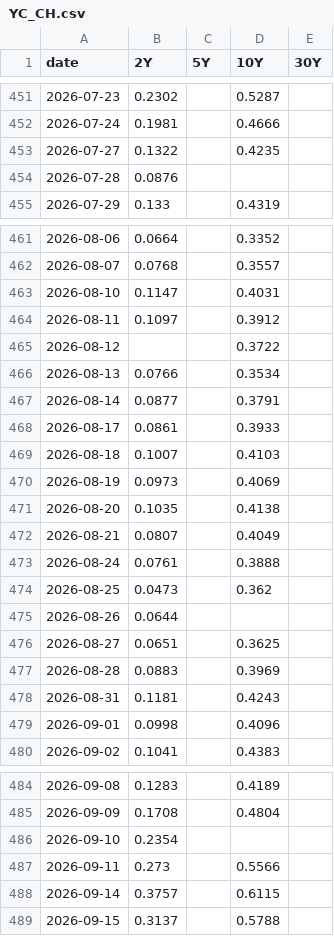
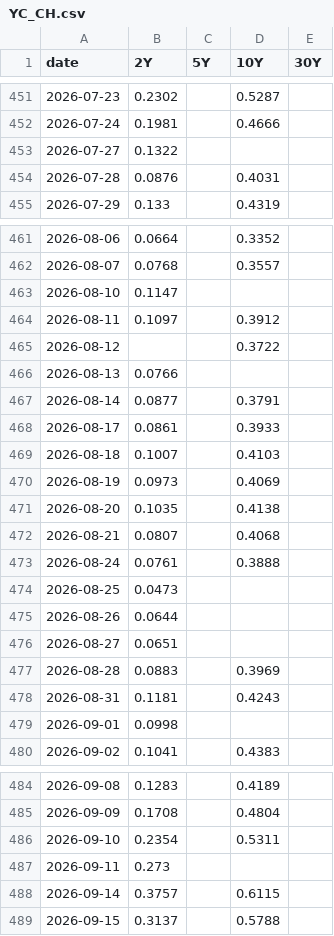
Before and after one commit to velourofficialdev/macro-data, a CSV file: data/YC_CH.csv, drawn as a sheet; only a part is shown, gaps mark what is left out; the diff covers the shown part only.

```diff
--- a/data/YC_CH.csv
+++ b/data/YC_CH.csv
@@ -452,4 +452,4 @@ date,2Y,5Y,10Y,30Y
 2026-07-24,0.1981,,0.4666,
-2026-07-27,0.1322,,0.4235,
-2026-07-28,0.0876,,,
+2026-07-27,0.1322,,,
+2026-07-28,0.0876,,0.4031,
 2026-07-29,0.133,,0.4319,
@@ -462,6 +462,6 @@ date,2Y,5Y,10Y,30Y
 2026-08-07,0.0768,,0.3557,
-2026-08-10,0.1147,,0.4031,
+2026-08-10,0.1147,,,
 2026-08-11,0.1097,,0.3912,
 2026-08-12,,,0.3722,
-2026-08-13,0.0766,,0.3534,
+2026-08-13,0.0766,,,
 2026-08-14,0.0877,,0.3791,
@@ -471,10 +471,10 @@ date,2Y,5Y,10Y,30Y
 2026-08-20,0.1035,,0.4138,
-2026-08-21,0.0807,,0.4049,
+2026-08-21,0.0807,,0.4068,
 2026-08-24,0.0761,,0.3888,
-2026-08-25,0.0473,,0.362,
+2026-08-25,0.0473,,,
 2026-08-26,0.0644,,,
-2026-08-27,0.0651,,0.3625,
+2026-08-27,0.0651,,,
 2026-08-28,0.0883,,0.3969,
 2026-08-31,0.1181,,0.4243,
-2026-09-01,0.0998,,0.4096,
+2026-09-01,0.0998,,,
 2026-09-02,0.1041,,0.4383,
@@ -485,4 +485,4 @@ date,2Y,5Y,10Y,30Y
 2026-09-09,0.1708,,0.4804,
-2026-09-10,0.2354,,,
-2026-09-11,0.273,,0.5566,
+2026-09-10,0.2354,,0.5311,
+2026-09-11,0.273,,,
 2026-09-14,0.3757,,0.6115,
```
Also changed, not shown: 5 edited cells elsewhere in this file, data/DXY.csv, data/YC_FR.csv, 10 other files.
